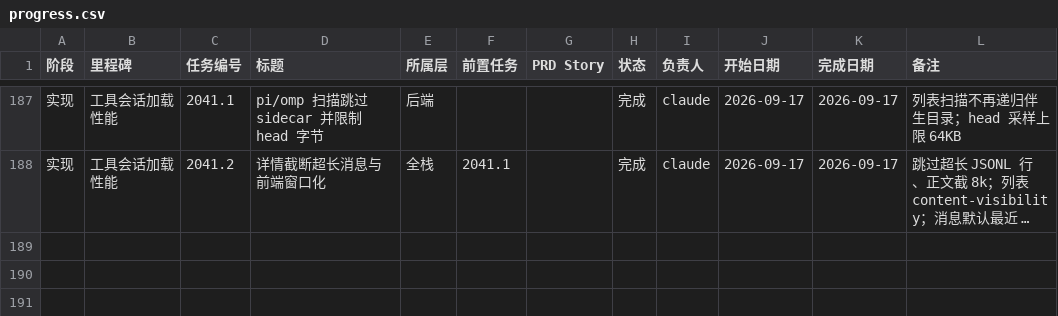
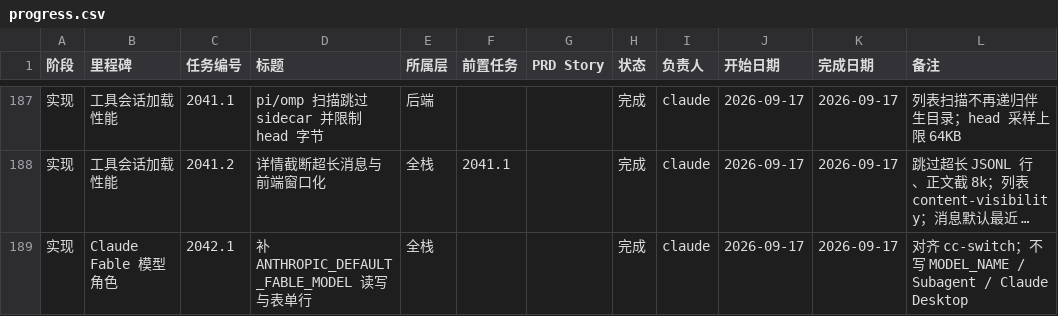
Before and after one commit to VkRainB/ccMesh, a CSV file: docs/task-plan/progress.csv, drawn as a sheet; only a part is shown, gaps mark what is left out; long unchanged cells end in …; the diff names each change by its address in the sheet, - before the commit and + after, or states it on an @@ line.

```diff
--- a/docs/task-plan/progress.csv
+++ b/docs/task-plan/progress.csv
+row 189: 实现 | Claude Fable 模型角色 | 2042.1 | 补 ANTHROPIC_DEFAULT_FABLE_MODEL 读写与表单行 | 全栈 |  |  | 完成 | claude | 2026-09-17 | 2026-09-17 | 对齐 cc-switch；不写 MODEL_NAME / Subagent / Claude Desktop
```
Also changed, not shown: 1 other file.
